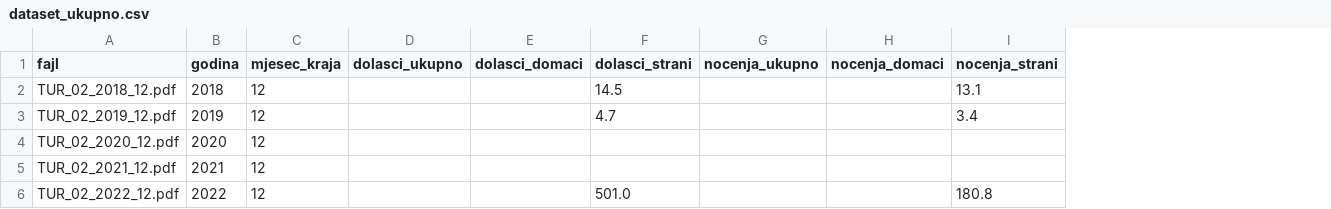
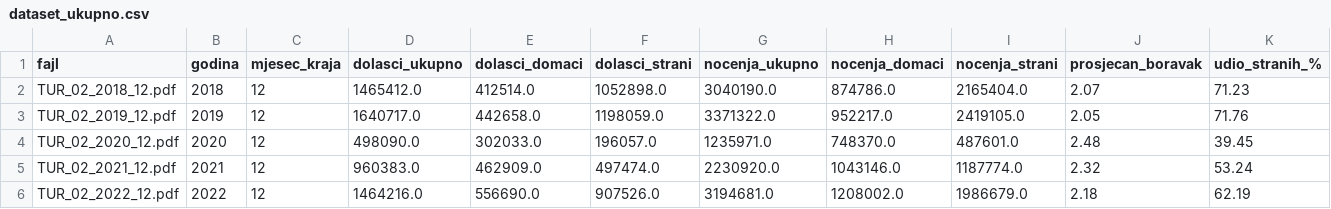
Before and after one commit to IvanPetkovic5/Dinamika-turistickog-prometa-u-BiH, a CSV file: analysis/dataset_ukupno.csv, drawn as a sheet; only a part is shown; the diff covers the shown part only; the diff names each change by its address in the sheet, - before the commit and + after, or states it on an @@ line.

Commit message:
Improved PDF parsing methods, better data filtering, Enhanced EDA report generation, and updated visualizations for clearer insights into tourism trends in BiH.

```diff
--- a/analysis/dataset_ukupno.csv
+++ b/analysis/dataset_ukupno.csv
+column J (prosjecan_boravak), rows 2-6: 2.07 | 2.05 | 2.48 | 2.32 | 2.18
+column K (udio_stranih_%), rows 2-6: 71.23 | 71.76 | 39.45 | 53.24 | 62.19
-D2 (dolasci_ukupno): (empty)
+D2 (dolasci_ukupno): 1465412.0
-E2 (dolasci_domaci): (empty)
+E2 (dolasci_domaci): 412514.0
-F2 (dolasci_strani): 14.5
+F2 (dolasci_strani): 1052898.0
-G2 (nocenja_ukupno): (empty)
+G2 (nocenja_ukupno): 3040190.0
-H2 (nocenja_domaci): (empty)
+H2 (nocenja_domaci): 874786.0
-I2 (nocenja_strani): 13.1
+I2 (nocenja_strani): 2165404.0
-D3 (dolasci_ukupno): (empty)
+D3 (dolasci_ukupno): 1640717.0
-E3 (dolasci_domaci): (empty)
+E3 (dolasci_domaci): 442658.0
-F3 (dolasci_strani): 4.7
+F3 (dolasci_strani): 1198059.0
-G3 (nocenja_ukupno): (empty)
+G3 (nocenja_ukupno): 3371322.0
-H3 (nocenja_domaci): (empty)
+H3 (nocenja_domaci): 952217.0
-I3 (nocenja_strani): 3.4
+I3 (nocenja_strani): 2419105.0
-D4 (dolasci_ukupno): (empty)
+D4 (dolasci_ukupno): 498090.0
-E4 (dolasci_domaci): (empty)
+E4 (dolasci_domaci): 302033.0
-F4 (dolasci_strani): (empty)
+F4 (dolasci_strani): 196057.0
-G4 (nocenja_ukupno): (empty)
+G4 (nocenja_ukupno): 1235971.0
-H4 (nocenja_domaci): (empty)
+H4 (nocenja_domaci): 748370.0
-I4 (nocenja_strani): (empty)
+I4 (nocenja_strani): 487601.0
-D5 (dolasci_ukupno): (empty)
+D5 (dolasci_ukupno): 960383.0
-E5 (dolasci_domaci): (empty)
+E5 (dolasci_domaci): 462909.0
-F5 (dolasci_strani): (empty)
+F5 (dolasci_strani): 497474.0
-G5 (nocenja_ukupno): (empty)
+G5 (nocenja_ukupno): 2230920.0
-H5 (nocenja_domaci): (empty)
+H5 (nocenja_domaci): 1043146.0
-I5 (nocenja_strani): (empty)
+I5 (nocenja_strani): 1187774.0
-D6 (dolasci_ukupno): (empty)
+D6 (dolasci_ukupno): 1464216.0
-E6 (dolasci_domaci): (empty)
+E6 (dolasci_domaci): 556690.0
-F6 (dolasci_strani): 501.0
+F6 (dolasci_strani): 907526.0
-G6 (nocenja_ukupno): (empty)
+G6 (nocenja_ukupno): 3194681.0
-H6 (nocenja_domaci): (empty)
+H6 (nocenja_domaci): 1208002.0
-I6 (nocenja_strani): 180.8
+I6 (nocenja_strani): 1986679.0
```
Also changed, not shown: 16 edited cells elsewhere in this file, 11 other files.
